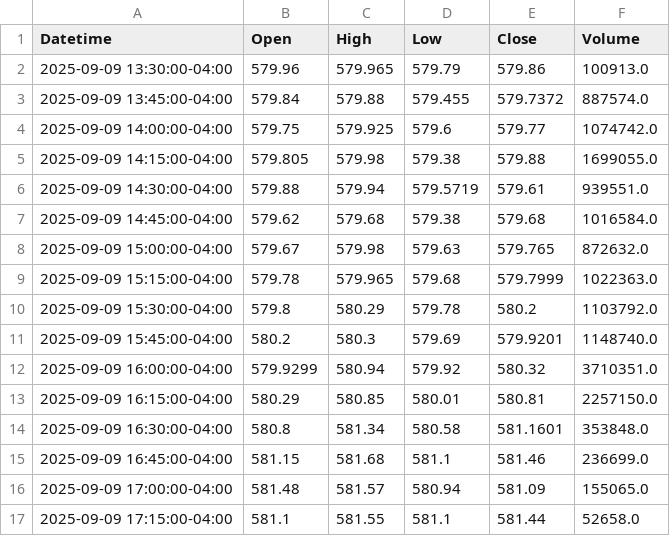
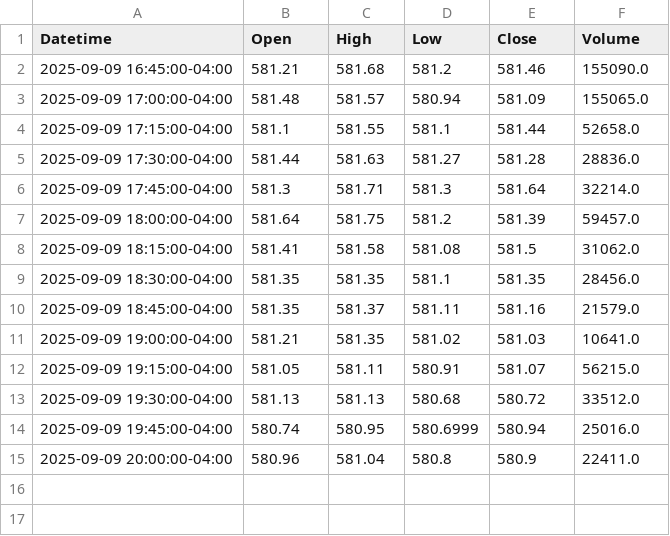
Before and after one commit to DeansGsxr/Deans-marketfeed, a CSV file: QQQ_15m.csv, drawn as a sheet; only a part is shown; the shorter side is filled out with more unchanged rows.

```diff
--- a/QQQ_15m.csv
+++ b/QQQ_15m.csv
@@ -1,16 +1,3 @@
 Datetime,Open,High,Low,Close,Volume
-2025-09-09 13:30:00-04:00,579.96,579.965,579.79,579.86,100913.0
-2025-09-09 13:45:00-04:00,579.84,579.88,579.455,579.7372,887574.0
-2025-09-09 14:00:00-04:00,579.75,579.925,579.6,579.77,1074742.0
-2025-09-09 14:15:00-04:00,579.805,579.98,579.38,579.88,1699055.0
-2025-09-09 14:30:00-04:00,579.88,579.94,579.5719,579.61,939551.0
-2025-09-09 14:45:00-04:00,579.62,579.68,579.38,579.68,1016584.0
-2025-09-09 15:00:00-04:00,579.67,579.98,579.63,579.765,872632.0
-2025-09-09 15:15:00-04:00,579.78,579.965,579.68,579.7999,1022363.0
-2025-09-09 15:30:00-04:00,579.8,580.29,579.78,580.2,1103792.0
-2025-09-09 15:45:00-04:00,580.2,580.3,579.69,579.9201,1148740.0
-2025-09-09 16:00:00-04:00,579.9299,580.94,579.92,580.32,3710351.0
-2025-09-09 16:15:00-04:00,580.29,580.85,580.01,580.81,2257150.0
-2025-09-09 16:30:00-04:00,580.8,581.34,580.58,581.1601,353848.0
-2025-09-09 16:45:00-04:00,581.15,581.68,581.1,581.46,236699.0
+2025-09-09 16:45:00-04:00,581.21,581.68,581.2,581.46,155090.0
 2025-09-09 17:00:00-04:00,581.48,581.57,580.94,581.09,155065.0
```
Also changed, not shown: QQQ_3m.csv, QQQ_5m.csv, 16 other files.
